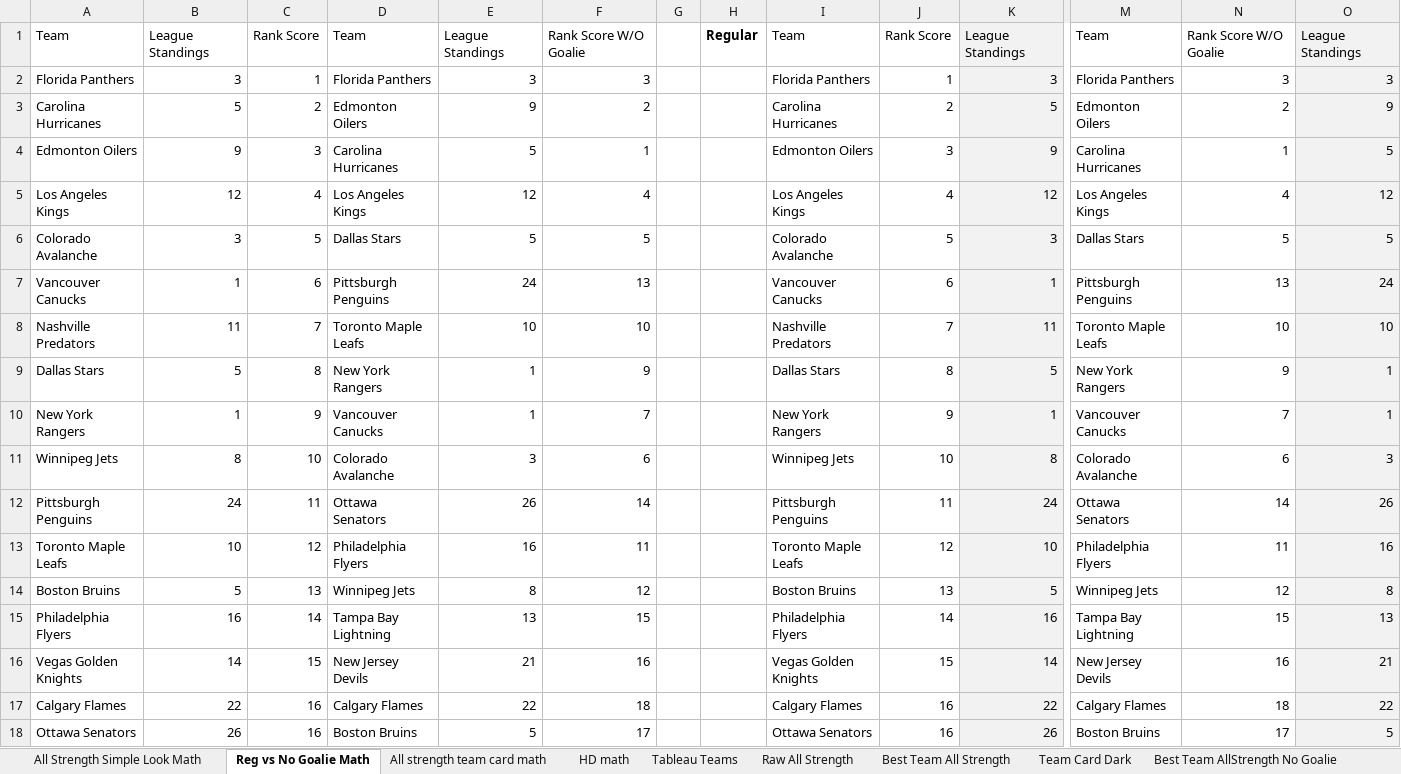
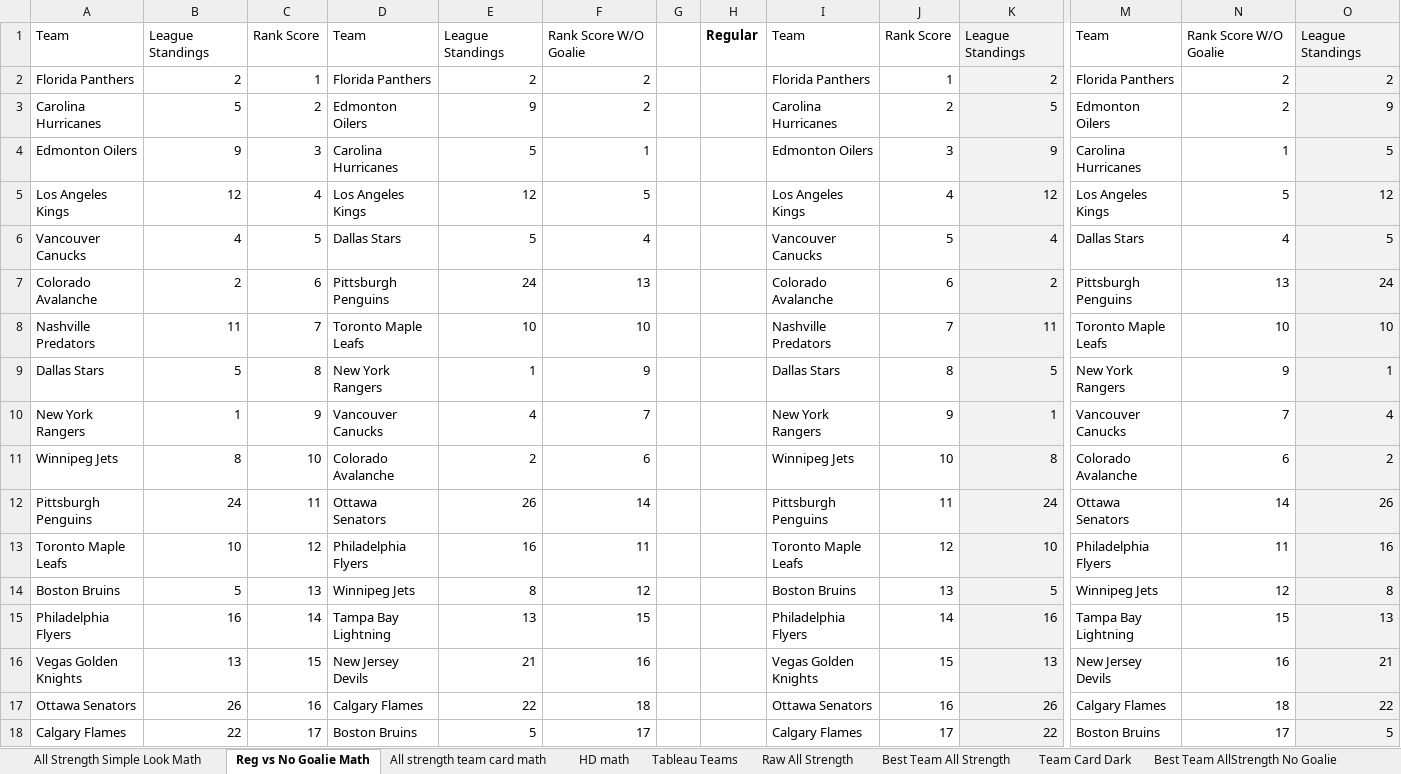
Before and after one commit to hatch47/DataAnalystProjects, an Excel workbook: 2023-24 Conditional Formatting Cards/23-24 Conditional Formatting Team Card v6.xlsx, sheet Reg vs No Goalie Math, drawn as a sheet; only a part is shown, gaps mark what is left out; values as stored, in another font and other column widths than the file's, no borders; removed rows and columns are numbered as before the commit, all else as after; rows hold the shown columns only; the diff covers the shown part only; the diff names each change by its address in the sheet, - before the commit and + after, or states it on an @@ line.

```diff
--- a/2023-24 Conditional Formatting Cards/23-24 Conditional Formatting Team Card v6.xlsx (sheet Reg vs No Goalie Math)
+++ b/2023-24 Conditional Formatting Cards/23-24 Conditional Formatting Team Card v6.xlsx (sheet Reg vs No Goalie Math)
-B2: 3
+B2: 2
-E2: 3
+E2: 2
-F2: 3
+F2: 2
-K2: 3
+K2: 2
-N2: 3
+N2: 2
-O2: 3
+O2: 2
-F5: 4
+F5: 5
-N5: 4
+N5: 5
-A6: Colorado Avalanche
+A6: Vancouver Canucks
-B6: 3
+B6: 4
-F6: 5
+F6: 4
-I6: Colorado Avalanche
+I6: Vancouver Canucks
-K6: 3
+K6: 4
-N6: 5
+N6: 4
-A7: Vancouver Canucks
+A7: Colorado Avalanche
-B7: 1
+B7: 2
-I7: Vancouver Canucks
+I7: Colorado Avalanche
-K7: 1
+K7: 2
-E10: 1
+E10: 4
-O10: 1
+O10: 4
-E11: 3
+E11: 2
-O11: 3
+O11: 2
-B16: 14
+B16: 13
-K16: 14
+K16: 13
-row 17: Calgary Flames | 22 | 16 | Calgary Flames | 22 | 18 |  |  | Calgary Flames | 16 | 22 | Calgary Flames | 18 | 22
-D17: Boston Bruins
+D17: Calgary Flames
-E17: 5
+E17: 22
-F17: 17
+F17: 18
-M17: Boston Bruins
+M17: Calgary Flames
-N17: 17
+N17: 18
-O17: 5
+O17: 22
+row 18: Calgary Flames | 22 | 17 | Boston Bruins | 5 | 17 |  |  | Calgary Flames | 17 | 22 | Boston Bruins | 17 | 5
```
Also changed, not shown: 10 edited cells elsewhere in this sheet, sheet Raw All Strength, sheet Reg vs No Goalie, sheet All strength team card math, sheet Best Team All Strength, sheet HD Best Team List No Goalie, sheet HD Best Team List, 6 more sheets, formulas that keep their value.
